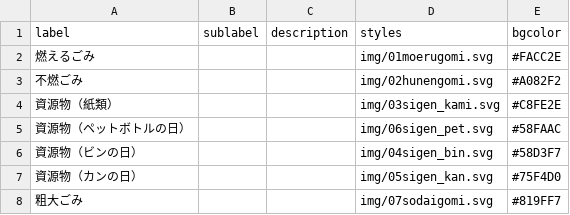
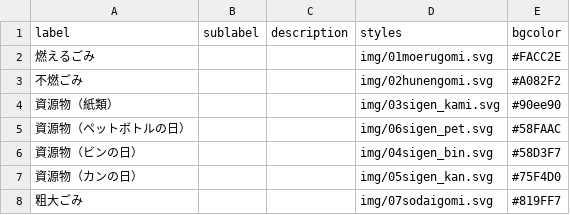
Before and after one commit to 50saisatte/5374, a CSV file: data/description.csv, drawn as a sheet.

Commit message:
Update description.csv

```diff
--- a/data/description.csv
+++ b/data/description.csv
@@ -3,3 +3,3 @@ label,sublabel,description,styles,bgcolor
 不燃ごみ,,,img/02hunengomi.svg,#A082F2
-資源物（紙類）,,,img/03sigen_kami.svg,#C8FE2E
+資源物（紙類）,,,img/03sigen_kami.svg,#90ee90
 資源物（ペットボトルの日）,,,img/06sigen_pet.svg,#58FAAC
```
